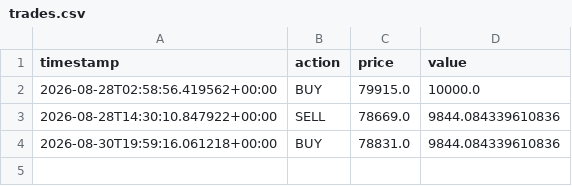
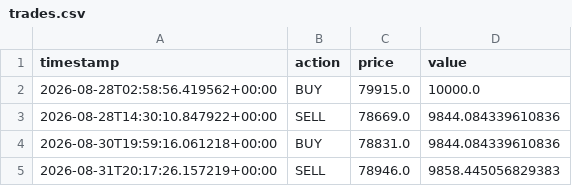
Before and after one commit to harinderbassi/my-trading-bot-, a CSV file: trades.csv, drawn as a sheet.

```diff
--- a/trades.csv
+++ b/trades.csv
@@ -4 +4,2 @@ timestamp,action,price,value
 2026-08-30T19:59:16.061218+00:00,BUY,78831.0,9844.084339610836
+2026-08-31T20:17:26.157219+00:00,SELL,78946.0,9858.445056829383
```
Also changed, not shown: 1 other file.
